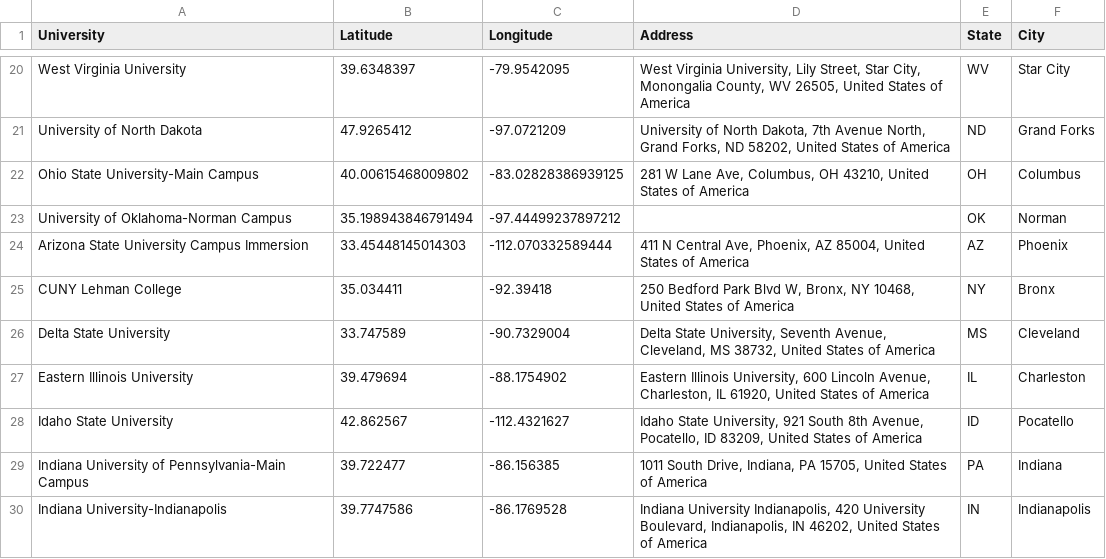
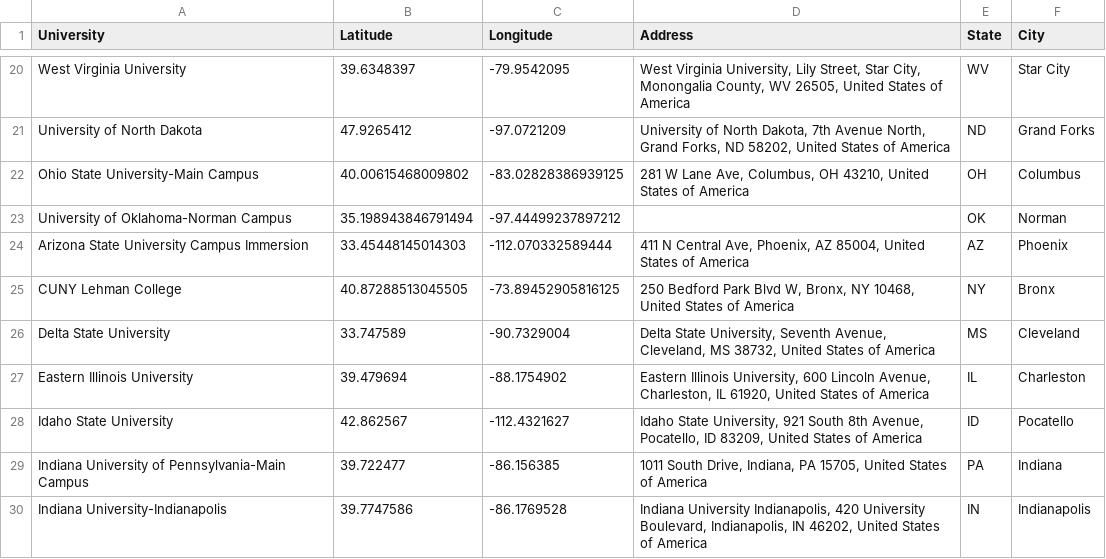
Before and after one commit to esstherc/GIS-master-webmap, a CSV file: data/universities_coordinates_all.csv, drawn as a sheet; only a part is shown, gaps mark what is left out.

Commit message:
Update CUNY Lehman

```diff
--- a/data/universities_coordinates_all.csv
+++ b/data/universities_coordinates_all.csv
@@ -24,3 +24,3 @@ University of Oklahoma-Norman Campus,35.198943846791494, -97.44499237897212,,OK,
 Arizona State University Campus Immersion,33.45448145014303, -112.070332589444,"411 N Central Ave, Phoenix, AZ 85004, United States of America",AZ,Phoenix
-CUNY Lehman College,35.034411,-92.39418,"250 Bedford Park Blvd W, Bronx, NY 10468, United States of America",NY,Bronx
+CUNY Lehman College,40.87288513045505, -73.89452905816125,"250 Bedford Park Blvd W, Bronx, NY 10468, United States of America",NY,Bronx
 Delta State University,33.747589,-90.7329004,"Delta State University, Seventh Avenue, Cleveland, MS 38732, United States of America",MS,Cleveland
```
